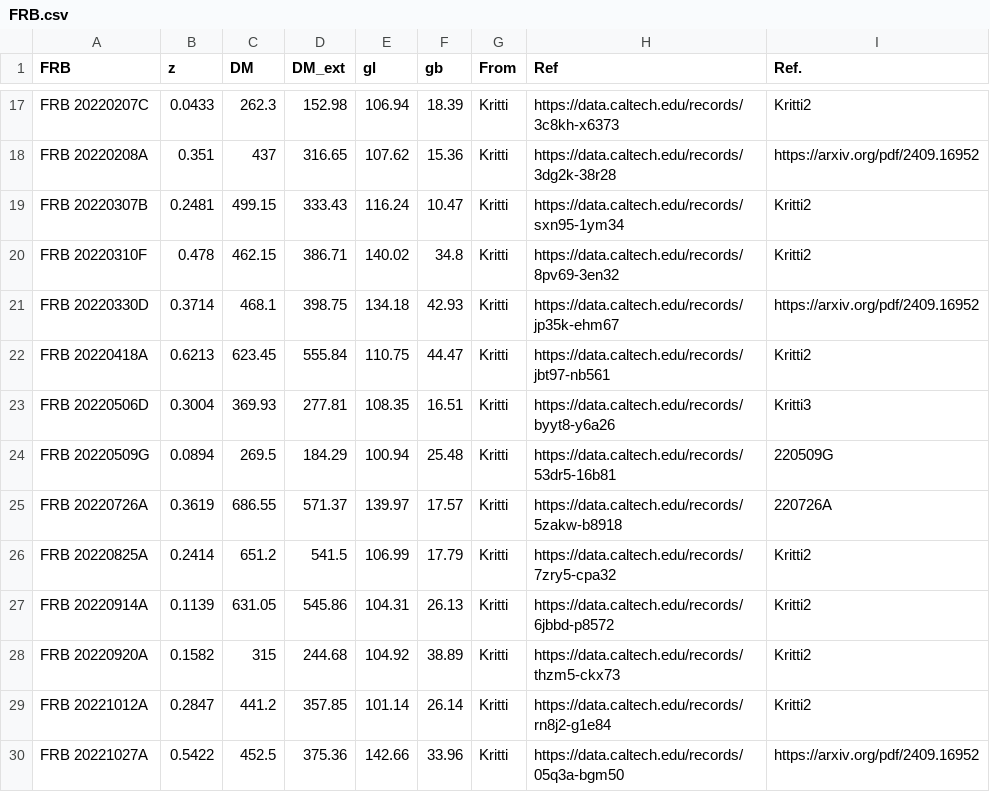
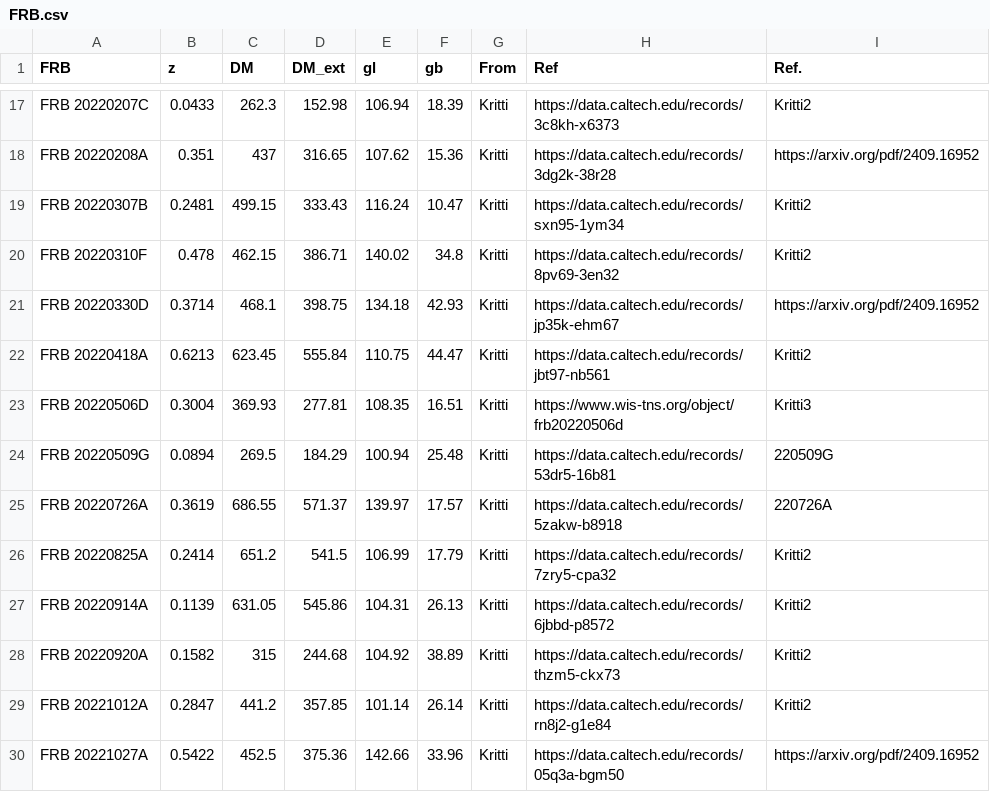
Before and after one commit to MariosNT/FRB_GW_association_cosmo, a CSV file: Data/FRB.csv, drawn as a sheet; only a part is shown, gaps mark what is left out.

Commit message:
Update FRB.csv

```diff
--- a/Data/FRB.csv
+++ b/Data/FRB.csv
@@ -22,3 +22,3 @@ FRB 20220330D,0.3714,468.1,398.75,134.18,42.93,Kritti,https://data.caltech.edu/r
 FRB 20220418A,0.6213,623.45,555.84,110.75,44.47,Kritti,https://data.caltech.edu/records/jbt97-nb561,Kritti2
-FRB 20220506D,0.3004,369.93,277.81,108.35,16.51,Kritti,https://data.caltech.edu/records/byyt8-y6a26,Kritti3
+FRB 20220506D,0.3004,369.93,277.81,108.35,16.51,Kritti,https://www.wis-tns.org/object/frb20220506d,Kritti3
 FRB 20220509G,0.0894,269.5,184.29,100.94,25.48,Kritti,https://data.caltech.edu/records/53dr5-16b81,220509G
```
